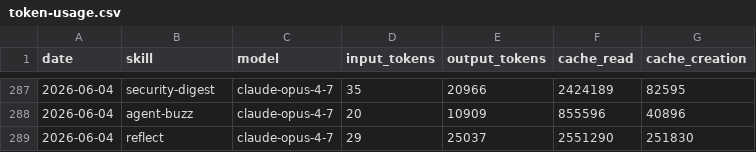
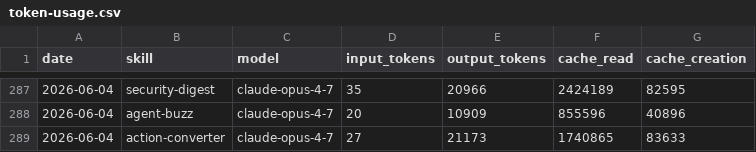
Before and after one commit to anajuliabit/aeon, a CSV file: memory/token-usage.csv, drawn as a sheet; only a part is shown, gaps mark what is left out.

Commit message:
chore(action-converter): auto-commit 2026-06-04

```diff
--- a/memory/token-usage.csv
+++ b/memory/token-usage.csv
@@ -288,2 +288,2 @@ date,skill,model,input_tokens,output_tokens,cache_read,cache_creation
 2026-06-04,agent-buzz,claude-opus-4-7,20,10909,855596,40896
-2026-06-04,reflect,claude-opus-4-7,29,25037,2551290,251830
+2026-06-04,action-converter,claude-opus-4-7,27,21173,1740865,83633
```
Also changed, not shown: 6 other files.
